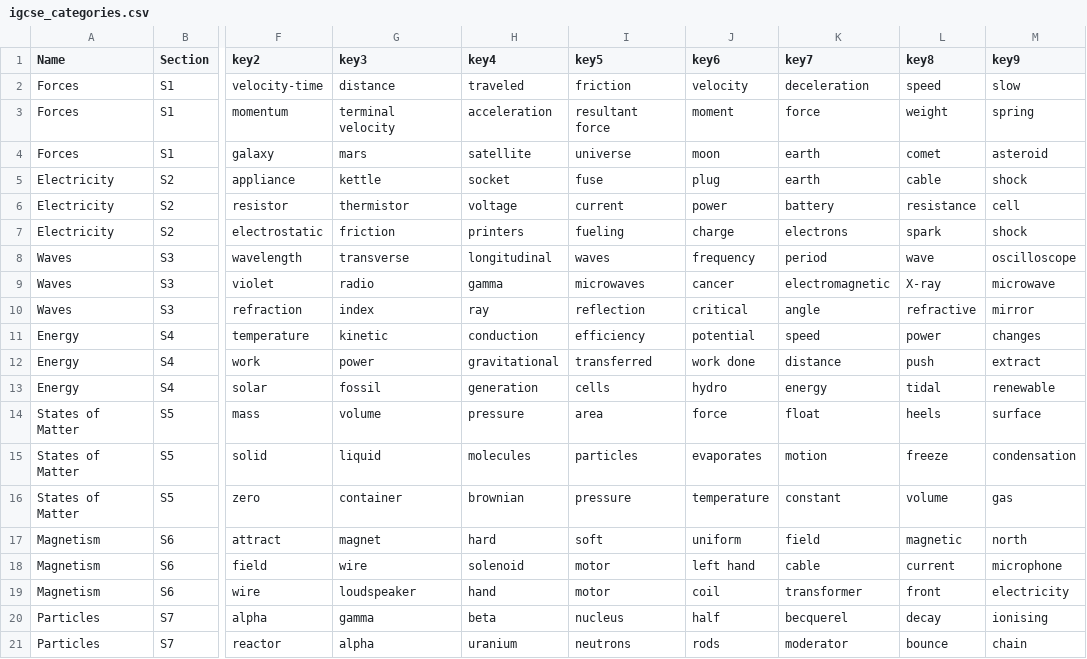
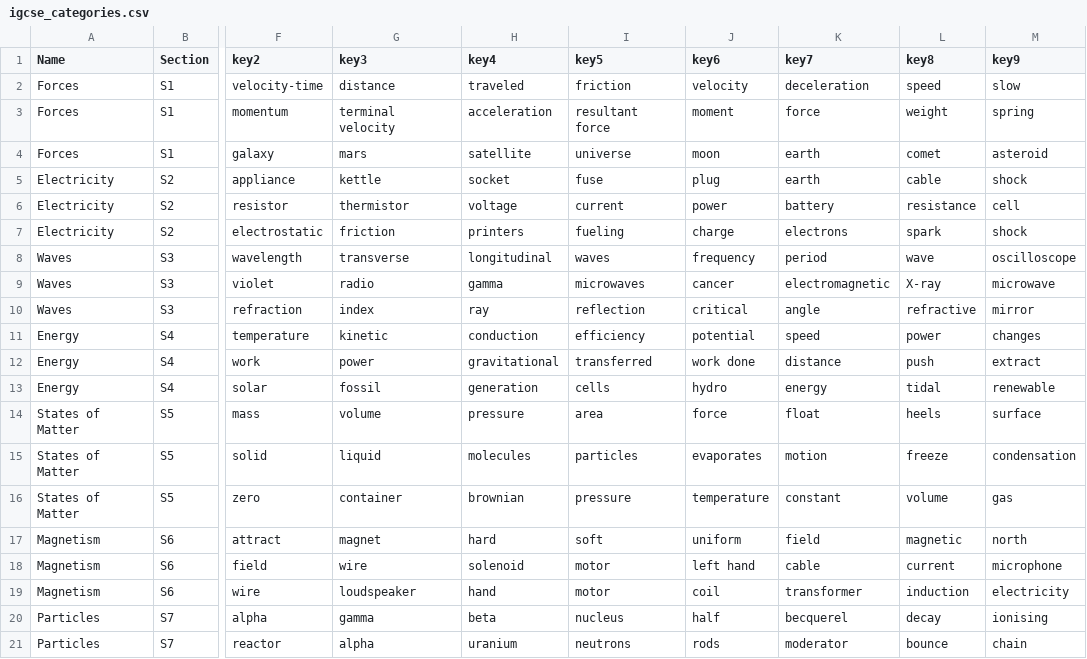
Before and after one commit to alphydan/igcse-paper-parser, a CSV file: igcse_categories.csv, drawn as a sheet; only a part is shown, gaps mark what is left out; the diff names each change by its address in the sheet, - before the commit and + after, or states it on an @@ line.

```diff
--- a/igcse_categories.csv
+++ b/igcse_categories.csv
-L19 (key8): front
+L19 (key8): induction
```
Also changed, not shown: 2 other files.
